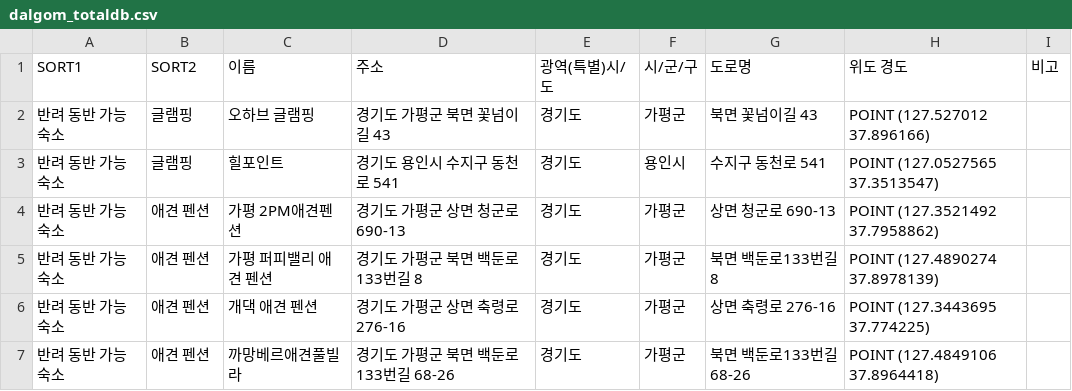
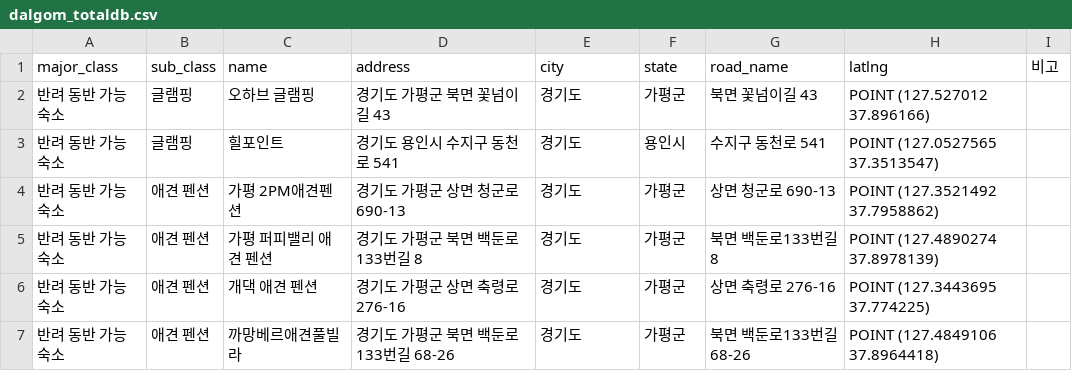
Before and after one commit to jinta2/4team_dbedit, a CSV file: dalgom_totaldb.csv, drawn as a sheet; only a part is shown; removed rows and columns are numbered as before the commit, all else as after; the diff names each change by its address in the sheet, - before the commit and + after, or states it on an @@ line.

Commit message:
Update dalgom_totaldb.csv

```diff
--- a/dalgom_totaldb.csv
+++ b/dalgom_totaldb.csv
-row 1: SORT1 | SORT2 | 이름 | 주소 | 광역(특별)시/도 | 시/군/구 | 도로명 | 위도 경도 | 비고
+row 1: major_class | sub_class | name | address | city | state | road_name | latlng | 비고
```
